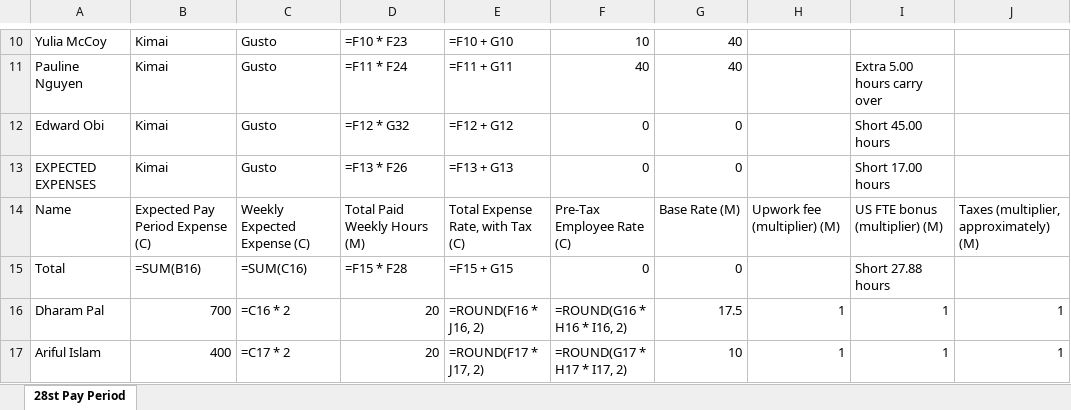
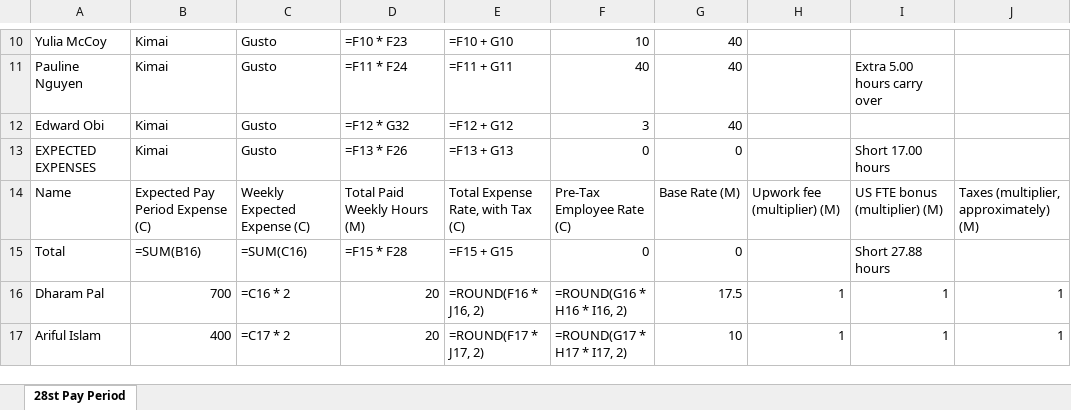
Before and after one commit to mikestepanov/chronos, an Excel workbook: kimai-data/28/pay-period-28.xlsx, sheet 28st Pay Period, drawn as a sheet; only a part is shown, gaps mark what is left out; values as stored, in another font and other column widths than the file's, no borders; formulas without a stored value are shown as written; the diff names each change by its address in the sheet, - before the commit and + after, or states it on an @@ line.

```diff
--- a/kimai-data/28/pay-period-28.xlsx (sheet 28st Pay Period)
+++ b/kimai-data/28/pay-period-28.xlsx (sheet 28st Pay Period)
-F12: 0
+F12: 3
-G12: 0
+G12: 40
-I12: Short 45.00 hours
+I12: (empty)
```
Also changed, not shown: 5 other files.
